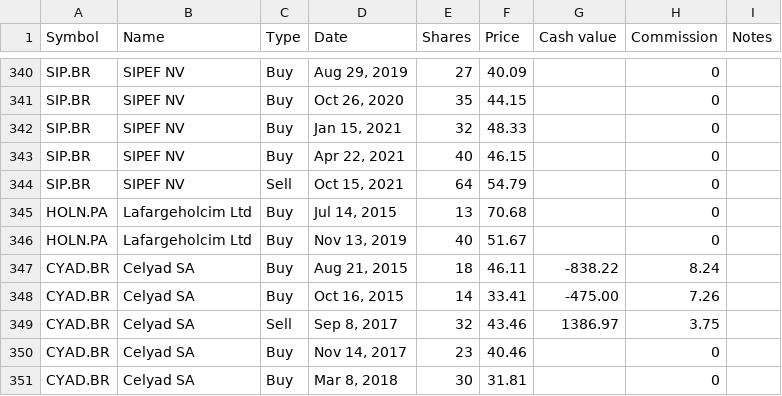
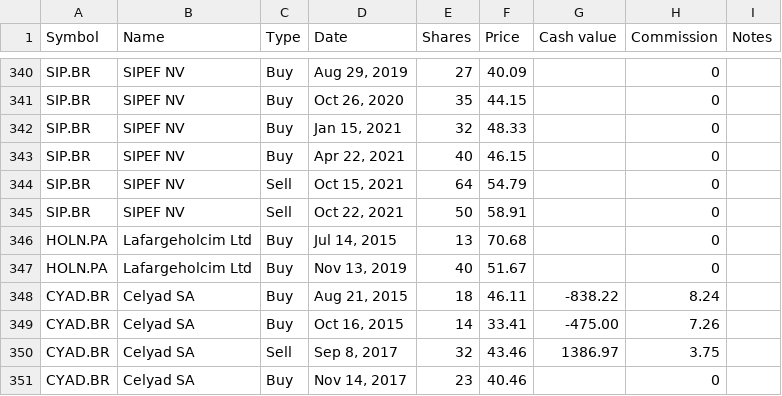
Before and after one commit to lionelschiepers/MyStock, a CSV file: MyStockWeb/Data/1.csv, drawn as a sheet; only a part is shown, gaps mark what is left out; the shorter side is filled out with more unchanged rows; the diff names each change by its address in the sheet, - before the commit and + after, or states it on an @@ line.

Commit message:
decrease sipef
decrease sipef

```diff
--- a/MyStockWeb/Data/1.csv
+++ b/MyStockWeb/Data/1.csv
+row 345: SIP.BR | SIPEF NV | Sell | Oct 22, 2021 | 50 | 58.91 |  | 0
```
